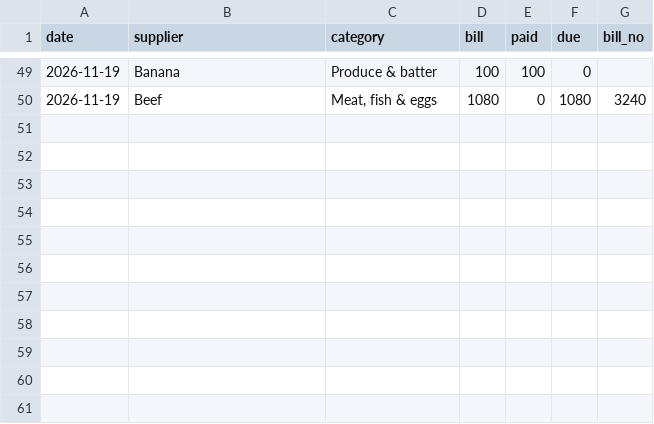
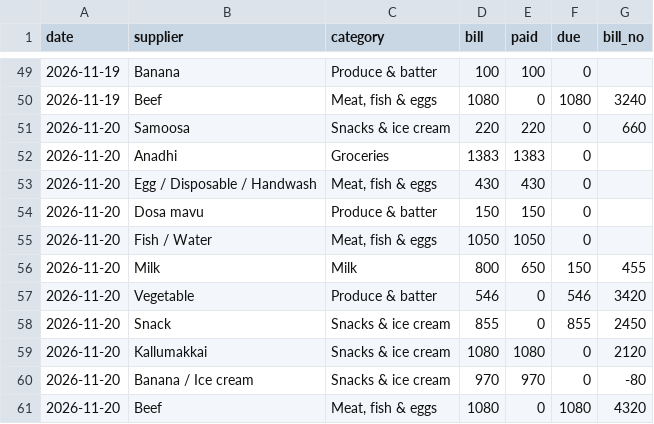
Before and after one commit to shadirashraf-glitch/Le-Shay, a CSV file: data/purchases.csv, drawn as a sheet; only a part is shown, gaps mark what is left out; the diff names each change by its address in the sheet, - before the commit and + after, or states it on an @@ line.

```diff
--- a/data/purchases.csv
+++ b/data/purchases.csv
+row 51: 2026-11-20 | Samoosa | Snacks & ice cream | 220 | 220 | 0 | 660
+row 52: 2026-11-20 | Anadhi | Groceries | 1383 | 1383 | 0
+row 53: 2026-11-20 | Egg / Disposable / Handwash | Meat, fish & eggs | 430 | 430 | 0
+row 54: 2026-11-20 | Dosa mavu | Produce & batter | 150 | 150 | 0
+row 55: 2026-11-20 | Fish / Water | Meat, fish & eggs | 1050 | 1050 | 0
+row 56: 2026-11-20 | Milk | Milk | 800 | 650 | 150 | 455
+row 57: 2026-11-20 | Vegetable | Produce & batter | 546 | 0 | 546 | 3420
+row 58: 2026-11-20 | Snack | Snacks & ice cream | 855 | 0 | 855 | 2450
+row 59: 2026-11-20 | Kallumakkai | Snacks & ice cream | 1080 | 1080 | 0 | 2120
+row 60: 2026-11-20 | Banana / Ice cream | Snacks & ice cream | 970 | 970 | 0 | -80
+row 61: 2026-11-20 | Beef | Meat, fish & eggs | 1080 | 0 | 1080 | 4320
```
Also changed, not shown: data/daily_closing.csv, data/due_payments.csv, 3 other files.
